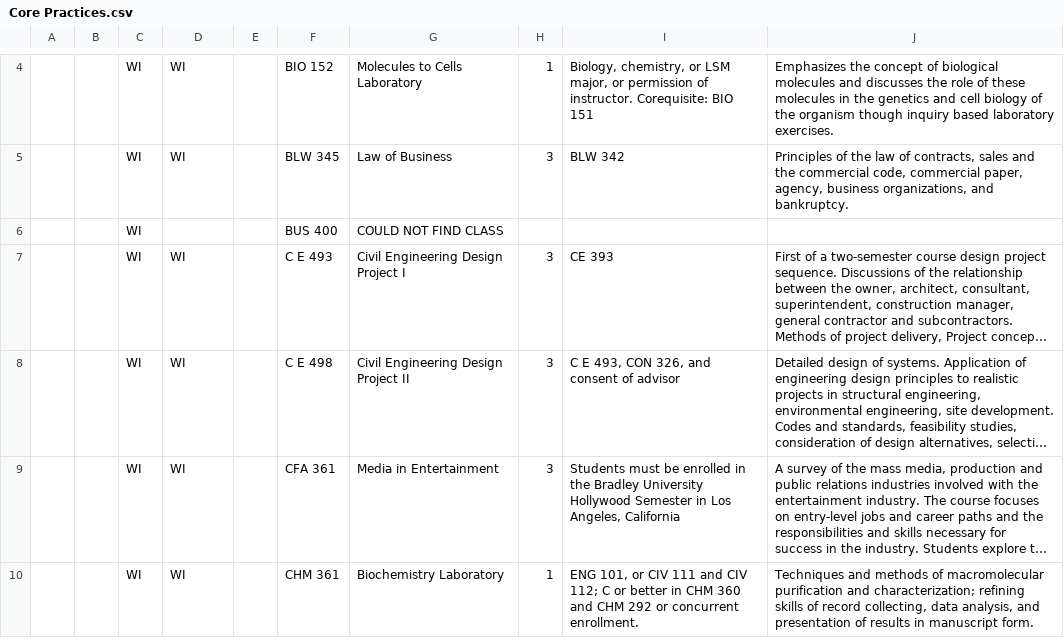
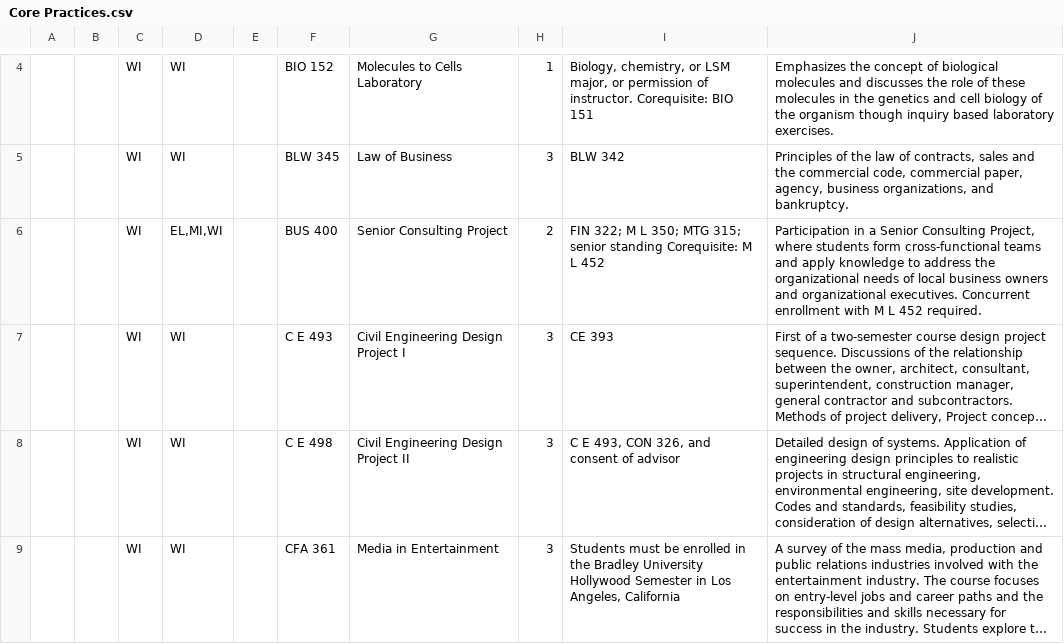
Before and after one commit to Mario-Kart-Felix/bradley_courses_2_csvs, a CSV file: outputs/bcc_approved_courses_page_CSVs/Core Practices.csv, drawn as a sheet; only a part is shown, gaps mark what is left out; the shorter side is filled out with more unchanged rows; long unchanged cells end in …; removed rows and columns are numbered as before the commit, all else as after; the diff names each change by its address in the sheet, - before the commit and + after, or states it on an @@ line.

```diff
--- a/outputs/bcc_approved_courses_page_CSVs/Core Practices.csv
+++ b/outputs/bcc_approved_courses_page_CSVs/Core Practices.csv
-row 6:  |  | WI |  |  | BUS 400 | COULD NOT FIND CLASS
+row 6:  |  | WI | EL,MI,WI |  | BUS 400 | Senior Consulting Project | 2 | FIN 322; M L 350; MTG 315; senior standing Corequisite: M L 452 | Participation in a Senior Consulting Project, where students form cross-functional teams and apply knowledge to address the organizational needs of local business owners and organizational executives. Concurrent enrollment with M L 452 required.
```
Also changed, not shown: outputs/bcc_approved_courses_page_CSVs/Global Perspectives.csv, outputs/bcc_approved_courses_page_CSVs/Multidisciplinary Integration.csv, 11 other files.
